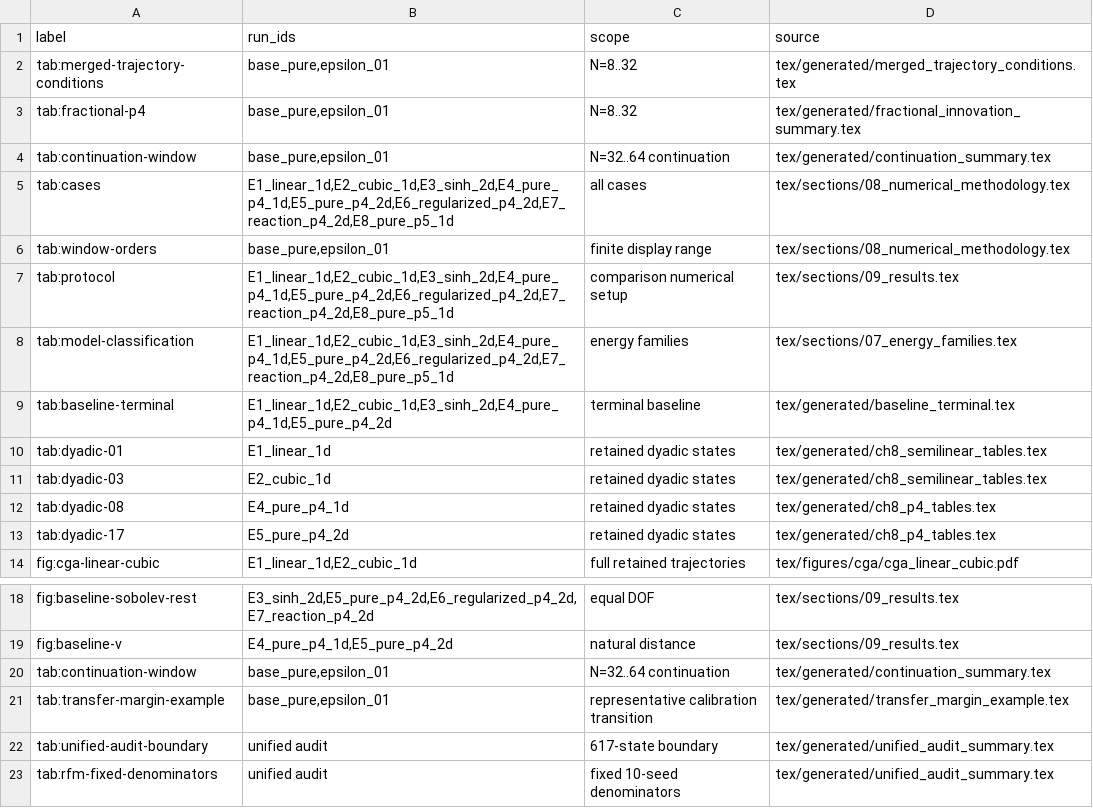
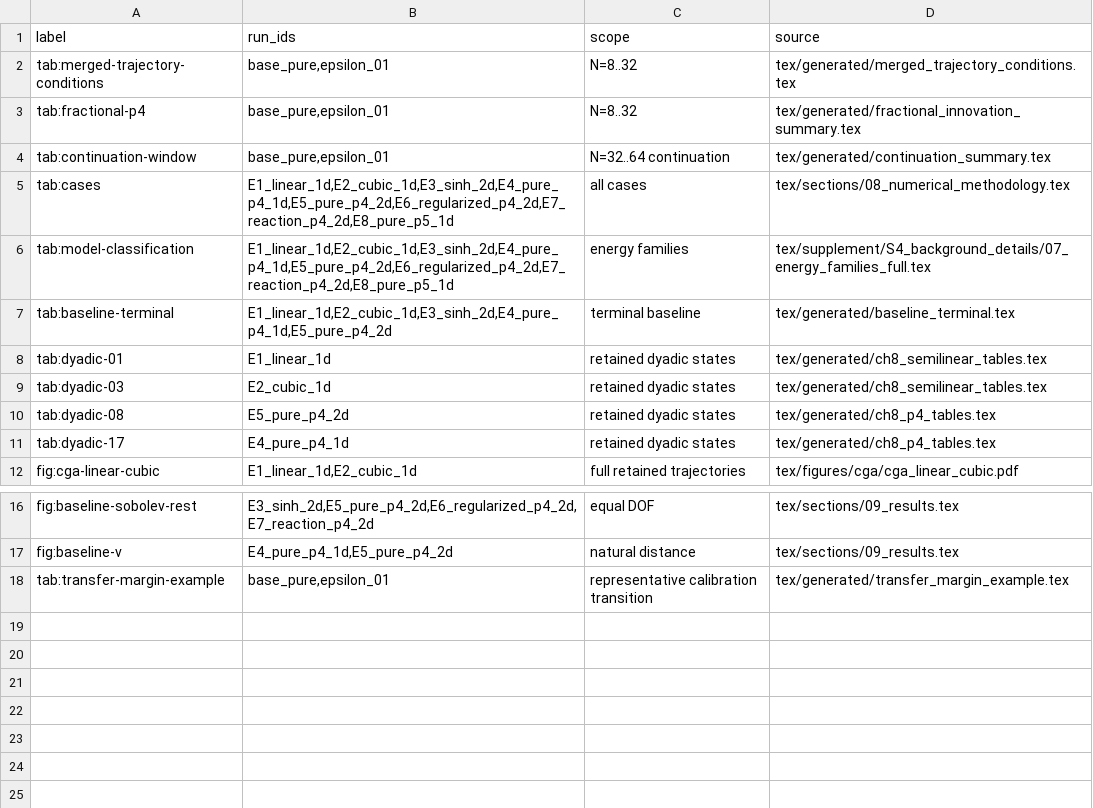
Before and after one commit to RonzolYu/cga4PDE, a CSV file: code/manifest/figure_table_map.csv, drawn as a sheet; only a part is shown, gaps mark what is left out.

```diff
--- a/code/manifest/figure_table_map.csv
+++ b/code/manifest/figure_table_map.csv
@@ -5,5 +5,3 @@ tab:continuation-window,"base_pure,epsilon_01",N=32..64 continuation,tex/generat
 tab:cases,"E1_linear_1d,E2_cubic_1d,E3_sinh_2d,E4_pure_p4_1d,E5_pure_p4_2d,E6_regularized_p4_2d,E7_reaction_p4_2d,E8_pure_p5_1d",all cases,tex/sections/08_numerical_methodology.tex
-tab:window-orders,"base_pure,epsilon_01",finite display range,tex/sections/08_numerical_methodology.tex
-tab:protocol,"E1_linear_1d,E2_cubic_1d,E3_sinh_2d,E4_pure_p4_1d,E5_pure_p4_2d,E6_regularized_p4_2d,E7_reaction_p4_2d,E8_pure_p5_1d",comparison numerical setup,tex/sections/09_results.tex
-tab:model-classification,"E1_linear_1d,E2_cubic_1d,E3_sinh_2d,E4_pure_p4_1d,E5_pure_p4_2d,E6_regularized_p4_2d,E7_reaction_p4_2d,E8_pure_p5_1d",energy families,tex/sections/07_energy_families.tex
+tab:model-classification,"E1_linear_1d,E2_cubic_1d,E3_sinh_2d,E4_pure_p4_1d,E5_pure_p4_2d,E6_regularized_p4_2d,E7_reaction_p4_2d,E8_pure_p5_1d",energy families,tex/supplement/S4_background_details/07_energy_families_full.tex
 tab:baseline-terminal,"E1_linear_1d,E2_cubic_1d,E3_sinh_2d,E4_pure_p4_1d,E5_pure_p4_2d",terminal baseline,tex/generated/baseline_terminal.tex
@@ -11,4 +9,4 @@ tab:dyadic-01,"E1_linear_1d",retained dyadic states,tex/generated/ch8_semilinear
 tab:dyadic-03,"E2_cubic_1d",retained dyadic states,tex/generated/ch8_semilinear_tables.tex
-tab:dyadic-08,"E4_pure_p4_1d",retained dyadic states,tex/generated/ch8_p4_tables.tex
-tab:dyadic-17,"E5_pure_p4_2d",retained dyadic states,tex/generated/ch8_p4_tables.tex
+tab:dyadic-08,"E5_pure_p4_2d",retained dyadic states,tex/generated/ch8_p4_tables.tex
+tab:dyadic-17,"E4_pure_p4_1d",retained dyadic states,tex/generated/ch8_p4_tables.tex
 fig:cga-linear-cubic,"E1_linear_1d,E2_cubic_1d",full retained trajectories,tex/figures/cga/cga_linear_cubic.pdf
@@ -19,5 +17,2 @@ fig:baseline-sobolev-rest,"E3_sinh_2d,E5_pure_p4_2d,E6_regularized_p4_2d,E7_reac
 fig:baseline-v,"E4_pure_p4_1d,E5_pure_p4_2d","natural distance",tex/sections/09_results.tex
-tab:continuation-window,"base_pure,epsilon_01",N=32..64 continuation,tex/generated/continuation_summary.tex
 tab:transfer-margin-example,"base_pure,epsilon_01",representative calibration transition,tex/generated/transfer_margin_example.tex
-tab:unified-audit-boundary,"unified audit",617-state boundary,tex/generated/unified_audit_summary.tex
-tab:rfm-fixed-denominators,"unified audit",fixed 10-seed denominators,tex/generated/unified_audit_summary.tex
```
Also changed, not shown: code/manifest/experiment_index.csv, code/manifest/figure_table_manifest.csv, 26 other files.
